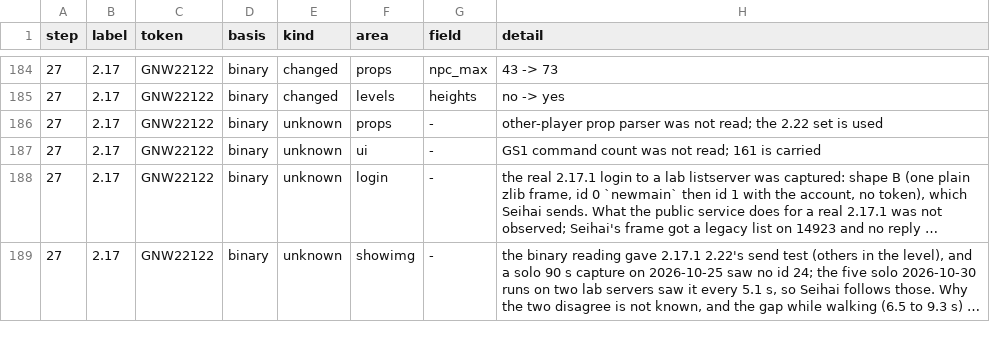
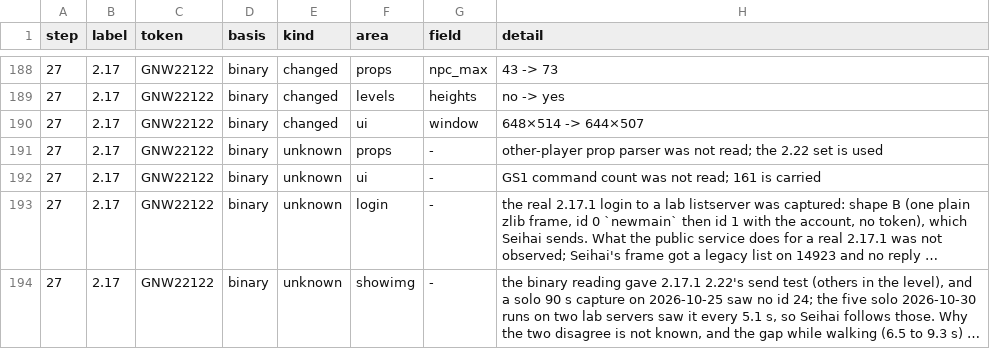
Before and after one commit to squirelworks/seihai, a TSV file: documentation/version-chain.tsv, drawn as a sheet; only a part is shown, gaps mark what is left out; long unchanged cells end in …; the diff covers the shown part only.

```diff
--- a/documentation/version-chain.tsv
+++ b/documentation/version-chain.tsv
@@ -185,2 +189,3 @@ step	label	token	basis	kind	area	field	detail
 27	2.17	GNW22122	binary	changed	levels	heights	no -> yes
+27	2.17	GNW22122	binary	changed	ui	window	648×514 -> 644×507
 27	2.17	GNW22122	binary	unknown	props	-	other-player prop parser was not read; the 2.22 set is used
```
Also changed, not shown: 4 added rows and 6 edited cells elsewhere in this file, 5 other files.
